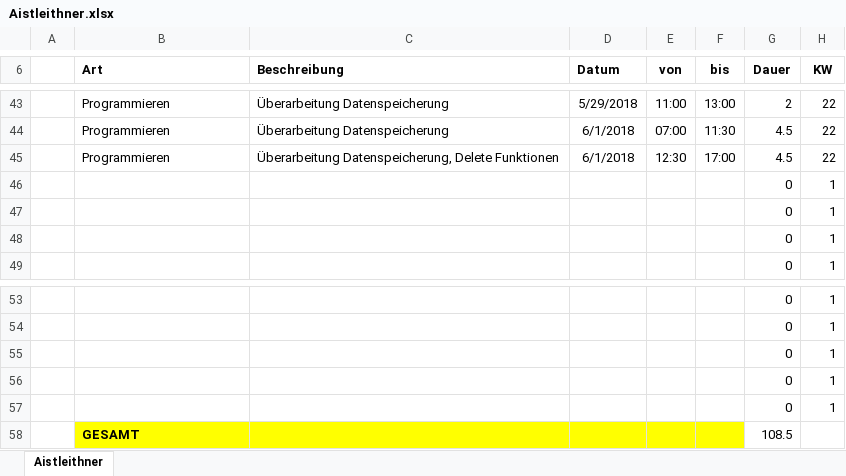
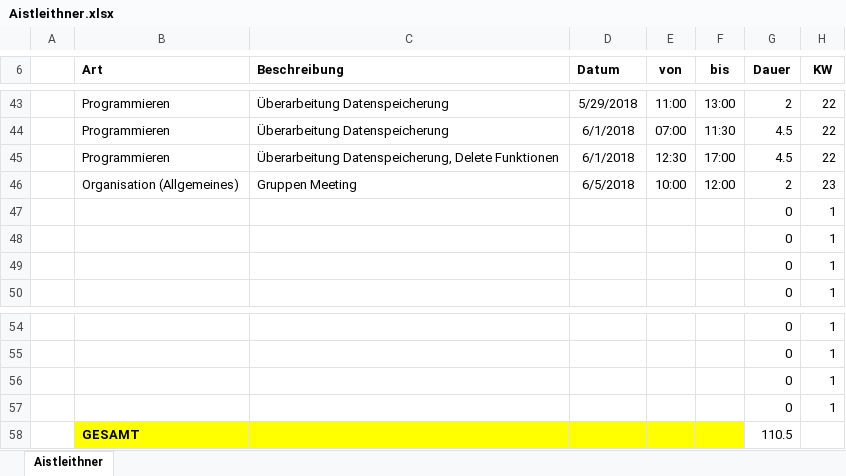
Before and after one commit to ateuchtmann/259035_SoftEngPR, an Excel workbook: Dokumente/Zeiterfassung/Aistleithner.xlsx, sheet Aistleithner, drawn as a sheet; only a part is shown, gaps mark what is left out; values as stored, in another font and other column widths than the file's, no borders; table styles not drawn; removed rows and columns are numbered as before the commit, all else as after; the diff names each change by its address in the sheet, - before the commit and + after, or states it on an @@ line.

```diff
--- a/Dokumente/Zeiterfassung/Aistleithner.xlsx (sheet Aistleithner)
+++ b/Dokumente/Zeiterfassung/Aistleithner.xlsx (sheet Aistleithner)
+row 46:  | Organisation (Allgemeines) | Gruppen Meeting | 6/5/2018 | 10:00 | 12:00 | 2 | 23
-row 57:  |  |  |  |  |  | 0 | 1
-G58 (Dauer): 108.5
+G58 (Dauer): 110.5
```
Also changed, not shown: Dokumente/Zeiterfassung/Dusanic.xlsx, Dokumente/Zeiterfassung/Teuchtmann.xlsx, 1 other file.
